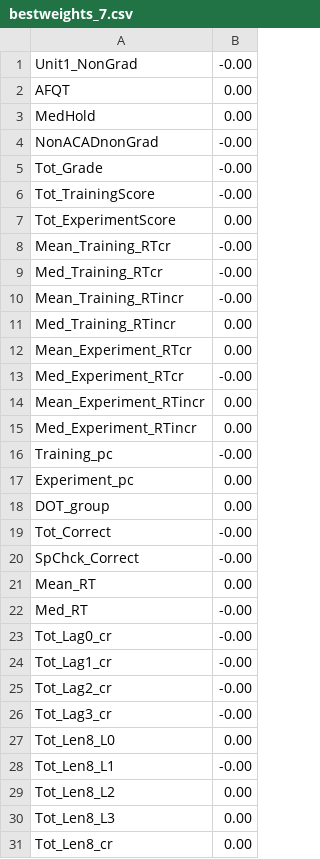
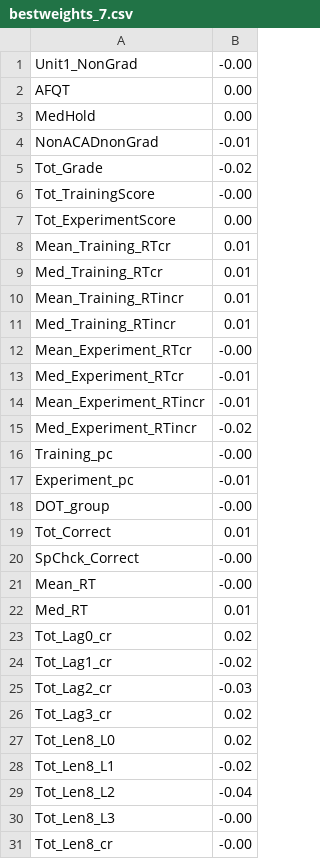
Before and after one commit to kordjamshidi/CMPS-4720-6720, a CSV file: jscheuerman/ATCNetworkClassifier/bestweights_7.csv, drawn as a sheet; only a part is shown; the diff covers the shown part only.

```diff
--- a/jscheuerman/ATCNetworkClassifier/bestweights_7.csv
+++ b/jscheuerman/ATCNetworkClassifier/bestweights_7.csv
@@ -3,29 +3,29 @@ AFQT,0.00
 MedHold,0.00
-NonACADnonGrad,-0.00
-Tot_Grade,-0.00
+NonACADnonGrad,-0.01
+Tot_Grade,-0.02
 Tot_TrainingScore,-0.00
 Tot_ExperimentScore,0.00
-Mean_Training_RTcr,-0.00
-Med_Training_RTcr,-0.00
-Mean_Training_RTincr,-0.00
-Med_Training_RTincr,0.00
-Mean_Experiment_RTcr,0.00
-Med_Experiment_RTcr,-0.00
-Mean_Experiment_RTincr,0.00
-Med_Experiment_RTincr,0.00
+Mean_Training_RTcr,0.01
+Med_Training_RTcr,0.01
+Mean_Training_RTincr,0.01
+Med_Training_RTincr,0.01
+Mean_Experiment_RTcr,-0.00
+Med_Experiment_RTcr,-0.01
+Mean_Experiment_RTincr,-0.01
+Med_Experiment_RTincr,-0.02
 Training_pc,-0.00
-Experiment_pc,0.00
-DOT_group,0.00
-Tot_Correct,-0.00
+Experiment_pc,-0.01
+DOT_group,-0.00
+Tot_Correct,0.01
 SpChck_Correct,-0.00
-Mean_RT,0.00
-Med_RT,-0.00
-Tot_Lag0_cr,-0.00
-Tot_Lag1_cr,-0.00
-Tot_Lag2_cr,-0.00
-Tot_Lag3_cr,-0.00
-Tot_Len8_L0,0.00
-Tot_Len8_L1,-0.00
-Tot_Len8_L2,0.00
-Tot_Len8_L3,0.00
-Tot_Len8_cr,0.00
+Mean_RT,-0.00
+Med_RT,0.01
+Tot_Lag0_cr,0.02
+Tot_Lag1_cr,-0.02
+Tot_Lag2_cr,-0.03
+Tot_Lag3_cr,0.02
+Tot_Len8_L0,0.02
+Tot_Len8_L1,-0.02
+Tot_Len8_L2,-0.04
+Tot_Len8_L3,-0.00
+Tot_Len8_cr,-0.00
```
Also changed, not shown: 110 edited cells elsewhere in this file, jscheuerman/ATCNetworkClassifier/bestweights_0.csv, jscheuerman/ATCNetworkClassifier/bestweights_1.csv, 17 other files.
